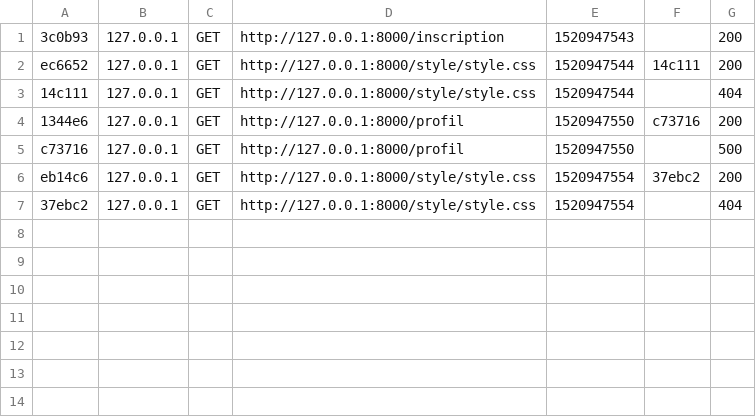
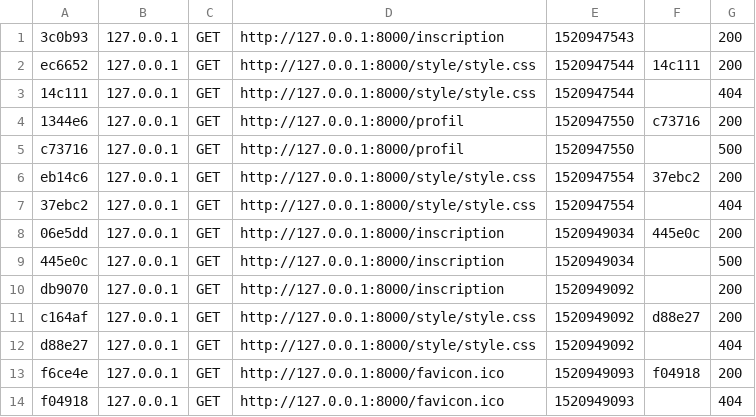
Before and after one commit to ArthurBocquiny/profin, a CSV file: var/cache/dev/profiler/index.csv, drawn as a sheet.

```diff
--- a/var/cache/dev/profiler/index.csv
+++ b/var/cache/dev/profiler/index.csv
@@ -7 +7,8 @@ eb14c6,127.0.0.1,GET,http://127.0.0.1:8000/style/style.css,1520947554,37ebc2,200
 37ebc2,127.0.0.1,GET,http://127.0.0.1:8000/style/style.css,1520947554,,404
+06e5dd,127.0.0.1,GET,http://127.0.0.1:8000/inscription,1520949034,445e0c,200
+445e0c,127.0.0.1,GET,http://127.0.0.1:8000/inscription,1520949034,,500
+db9070,127.0.0.1,GET,http://127.0.0.1:8000/inscription,1520949092,,200
+c164af,127.0.0.1,GET,http://127.0.0.1:8000/style/style.css,1520949092,d88e27,200
+d88e27,127.0.0.1,GET,http://127.0.0.1:8000/style/style.css,1520949092,,404
+f6ce4e,127.0.0.1,GET,http://127.0.0.1:8000/favicon.ico,1520949093,f04918,200
+f04918,127.0.0.1,GET,http://127.0.0.1:8000/favicon.ico,1520949093,,404
```
Also changed, not shown: 2 other files.
